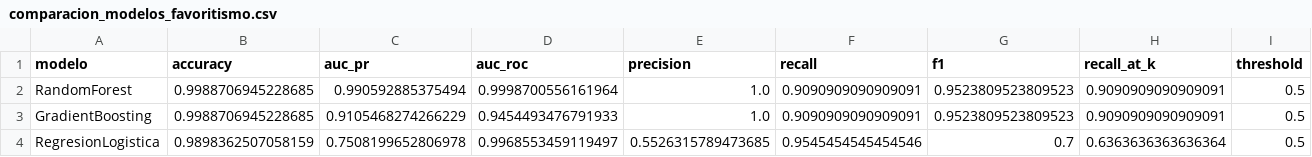
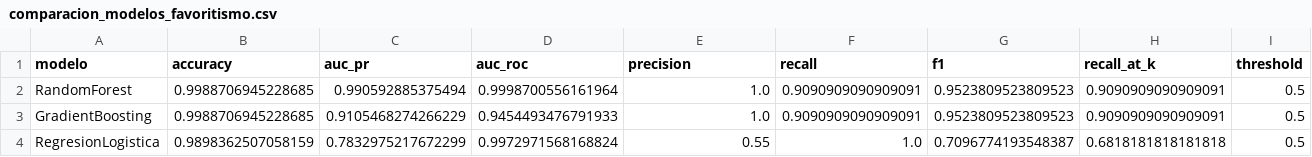
Before and after one commit to NoeCalle/cgr-analisis-datos, a CSV file: outputs/comparacion_modelos_favoritismo.csv, drawn as a sheet.

```diff
--- a/outputs/comparacion_modelos_favoritismo.csv
+++ b/outputs/comparacion_modelos_favoritismo.csv
@@ -3,2 +3,2 @@ RandomForest,0.9988706945228685,0.990592885375494,0.9998700556161964,1.0,0.90909
 GradientBoosting,0.9988706945228685,0.9105468274266229,0.9454493476791933,1.0,0.9090909090909091,0.9523809523809523,0.9090909090909091,0.5
-RegresionLogistica,0.9898362507058159,0.7508199652806978,0.9968553459119497,0.5526315789473685,0.9545454545454546,0.7,0.6363636363636364,0.5
+RegresionLogistica,0.9898362507058159,0.7832975217672299,0.9972971568168824,0.55,1.0,0.7096774193548387,0.6818181818181818,0.5
```
Also changed, not shown: lakehouse/oro/ranking_riesgo_fraccionamiento.csv, lakehouse/oro/ranking_riesgo_fraccionamiento_spark.csv, 21 other files.
